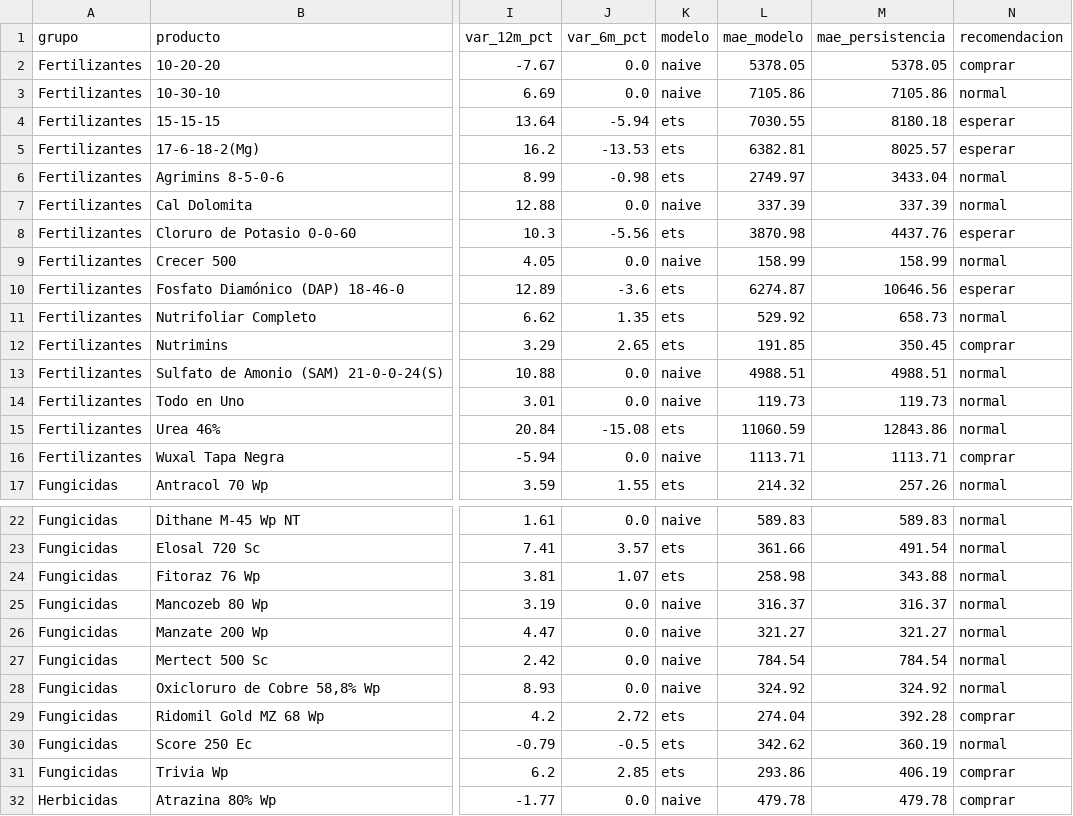
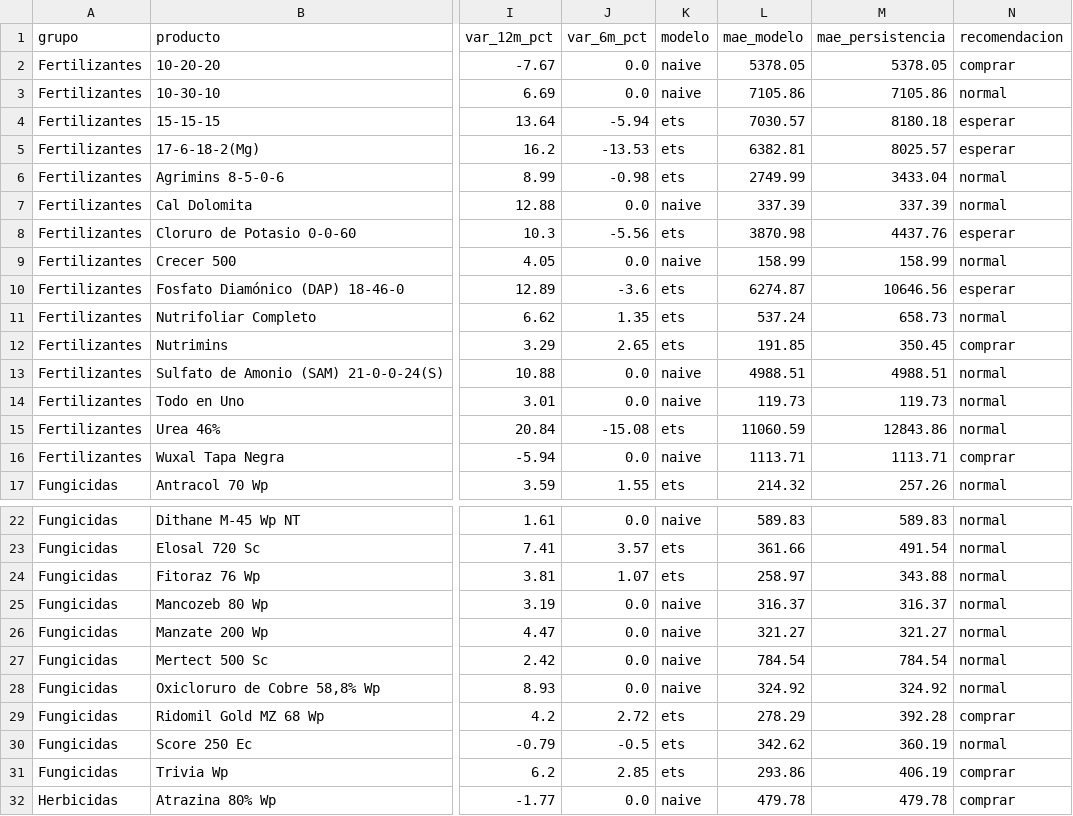
Before and after one commit to camilo1503/agroinsumos-pronostico, a CSV file: data/processed/producto_resumen.csv, drawn as a sheet; only a part is shown, gaps mark what is left out; the diff names each change by its address in the sheet, - before the commit and + after, or states it on an @@ line.

```diff
--- a/data/processed/producto_resumen.csv
+++ b/data/processed/producto_resumen.csv
-L4 (mae_modelo): 7030.55
+L4 (mae_modelo): 7030.57
-L6 (mae_modelo): 2749.97
+L6 (mae_modelo): 2749.99
-L11 (mae_modelo): 529.92
+L11 (mae_modelo): 537.24
-L24 (mae_modelo): 258.98
+L24 (mae_modelo): 258.97
-L29 (mae_modelo): 274.04
+L29 (mae_modelo): 278.29
```
Also changed, not shown: data/processed/producto_pronostico.csv, reports/backtest.csv, 5 other files.
